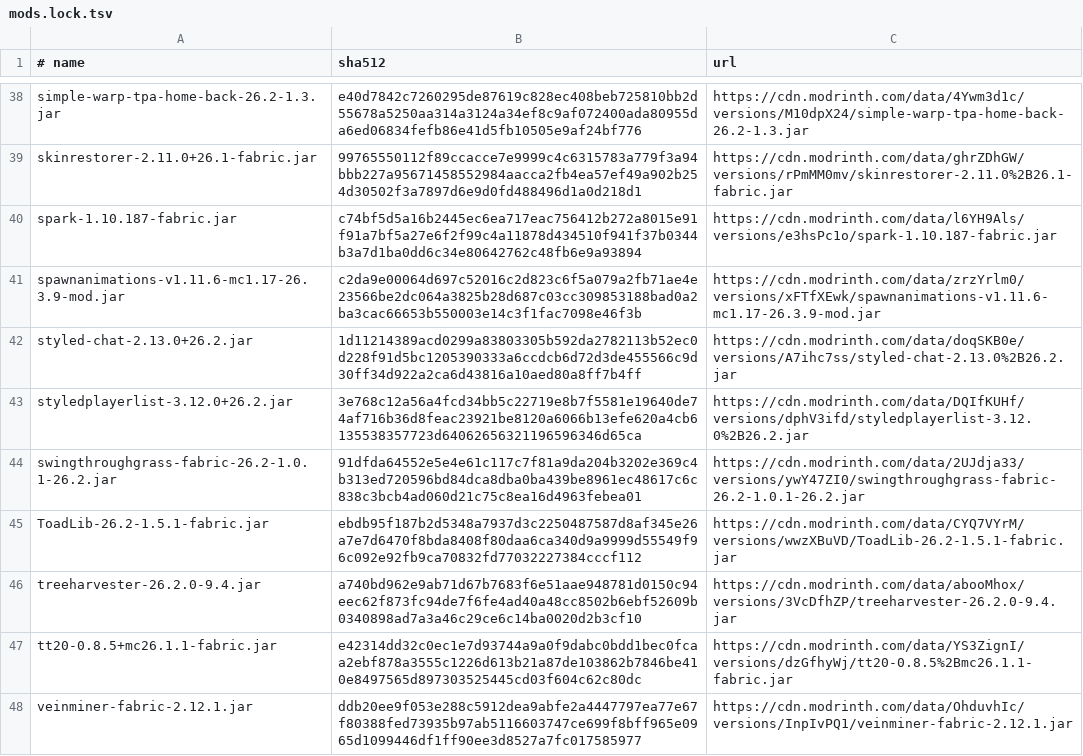
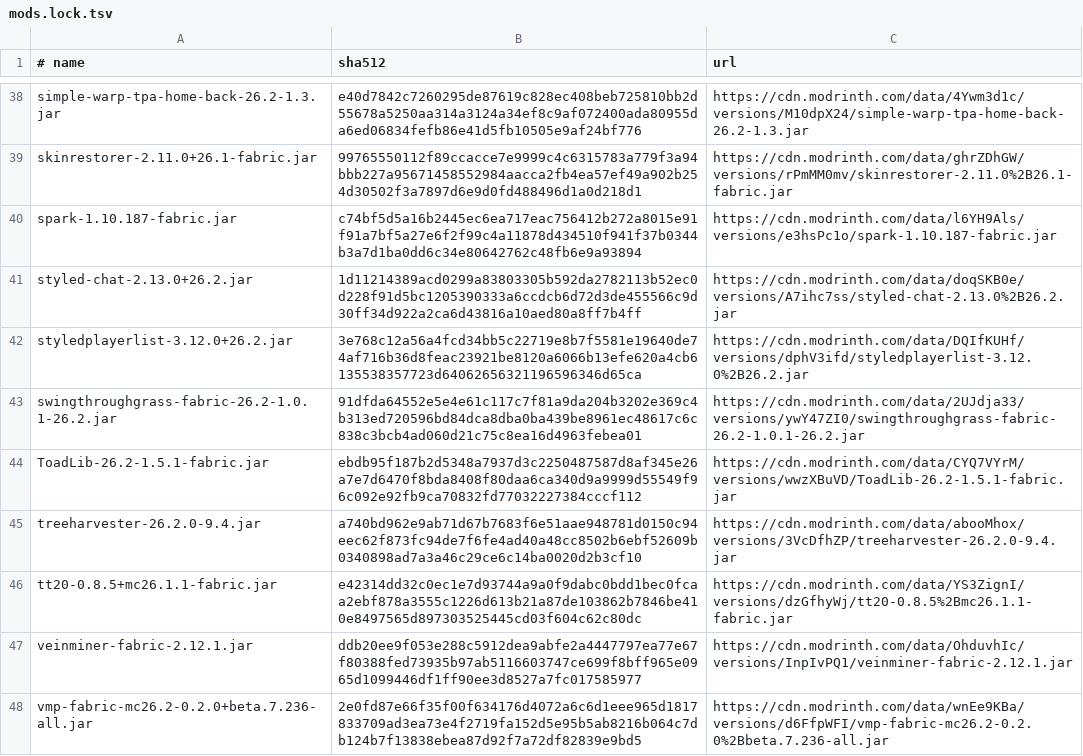
Before and after one commit to rxdo5/MCServerKits, a TSV file: mc26.2_fabric0.19.5_vanilla_plus_v2/mods.lock.tsv, drawn as a sheet; only a part is shown, gaps mark what is left out; the shorter side is filled out with more unchanged rows.

```diff
--- a/mc26.2_fabric0.19.5_vanilla_plus_v2/mods.lock.tsv
+++ b/mc26.2_fabric0.19.5_vanilla_plus_v2/mods.lock.tsv
@@ -40,3 +40,2 @@ skinrestorer-2.11.0+26.1-fabric.jar	99765550112f89ccacce7e9999c4c6315783a779f3a9
 spark-1.10.187-fabric.jar	c74bf5d5a16b2445ec6ea717eac756412b272a8015e91f91a7bf5a27e6f2f99c4a11878d434510f941f37b0344b3a7d1ba0dd6c34e80642762c48fb6e9a93894	https://cdn.modrinth.com/data/l6YH9Als/versions/e3hsPc1o/spark-1.10.187-fabric.jar
-spawnanimations-v1.11.6-mc1.17-26.3.9-mod.jar	c2da9e00064d697c52016c2d823c6f5a079a2fb71ae4e23566be2dc064a3825b28d687c03cc309853188bad0a2ba3cac66653b550003e14c3f1fac7098e46f3b	https://cdn.modrinth.com/data/zrzYrlm0/versions/xFTfXEwk/spawnanimations-v1.11.6-mc1.17-26.3.9-mod.jar
 styled-chat-2.13.0+26.2.jar	1d11214389acd0299a83803305b592da2782113b52ec0d228f91d5bc1205390333a6ccdcb6d72d3de455566c9d30ff34d922a2ca6d43816a10aed80a8ff7b4ff	https://cdn.modrinth.com/data/doqSKB0e/versions/A7ihc7ss/styled-chat-2.13.0%2B26.2.jar
```
Also changed, not shown: mc26.2_fabric0.19.5_vanilla_plus_v2/mods-audit.csv.
